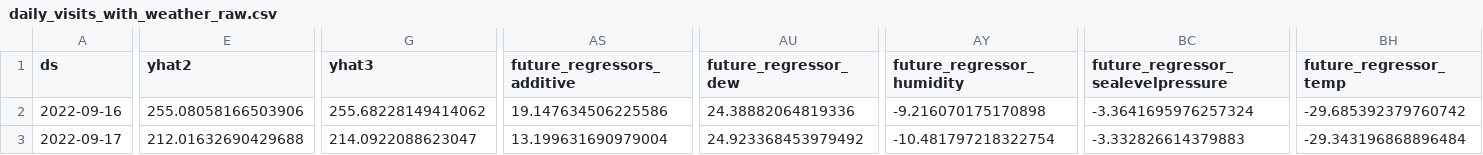
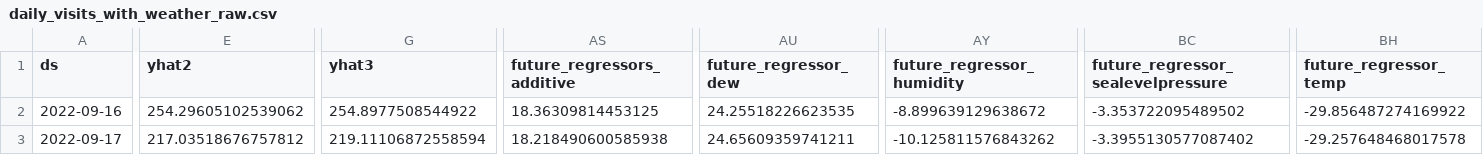
Before and after one commit to drdevinhopkins/hourly-report-neuralprophet, a CSV file: forecasts/daily_visits_with_weather_raw.csv, drawn as a sheet; only a part is shown, gaps mark what is left out; the diff covers the shown part only; the diff names each change by its address in the sheet, - before the commit and + after, or states it on an @@ line.

```diff
--- a/forecasts/daily_visits_with_weather_raw.csv
+++ b/forecasts/daily_visits_with_weather_raw.csv
-E2 (yhat2): 255.08058166503906
+E2 (yhat2): 254.29605102539062
-G2 (yhat3): 255.68228149414062
+G2 (yhat3): 254.8977508544922
-AS2 (future_regressors_additive): 19.147634506225586
+AS2 (future_regressors_additive): 18.36309814453125
-AU2 (future_regressor_dew): 24.38882064819336
+AU2 (future_regressor_dew): 24.25518226623535
-AY2 (future_regressor_humidity): -9.216070175170898
+AY2 (future_regressor_humidity): -8.899639129638672
-BC2: -3.3641695976257324
+BC2: -3.353722095489502
-BH2 (future_regressor_temp): -29.685392379760742
+BH2 (future_regressor_temp): -29.856487274169922
-E3 (yhat2): 212.01632690429688
+E3 (yhat2): 217.03518676757812
-G3 (yhat3): 214.0922088623047
+G3 (yhat3): 219.11106872558594
-AS3 (future_regressors_additive): 13.199631690979004
+AS3 (future_regressors_additive): 18.218490600585938
-AU3 (future_regressor_dew): 24.923368453979492
+AU3 (future_regressor_dew): 24.65609359741211
-AY3 (future_regressor_humidity): -10.481797218322754
+AY3 (future_regressor_humidity): -10.125811576843262
-BC3: -3.332826614379883
+BC3: -3.3955130577087402
-BH3 (future_regressor_temp): -29.343196868896484
+BH3 (future_regressor_temp): -29.257648468017578
```
Also changed, not shown: 35 edited cells elsewhere in this file, forecasts/inflow_raw.csv, forecasts/inflow_with_weather_raw.csv, 11 other files.
